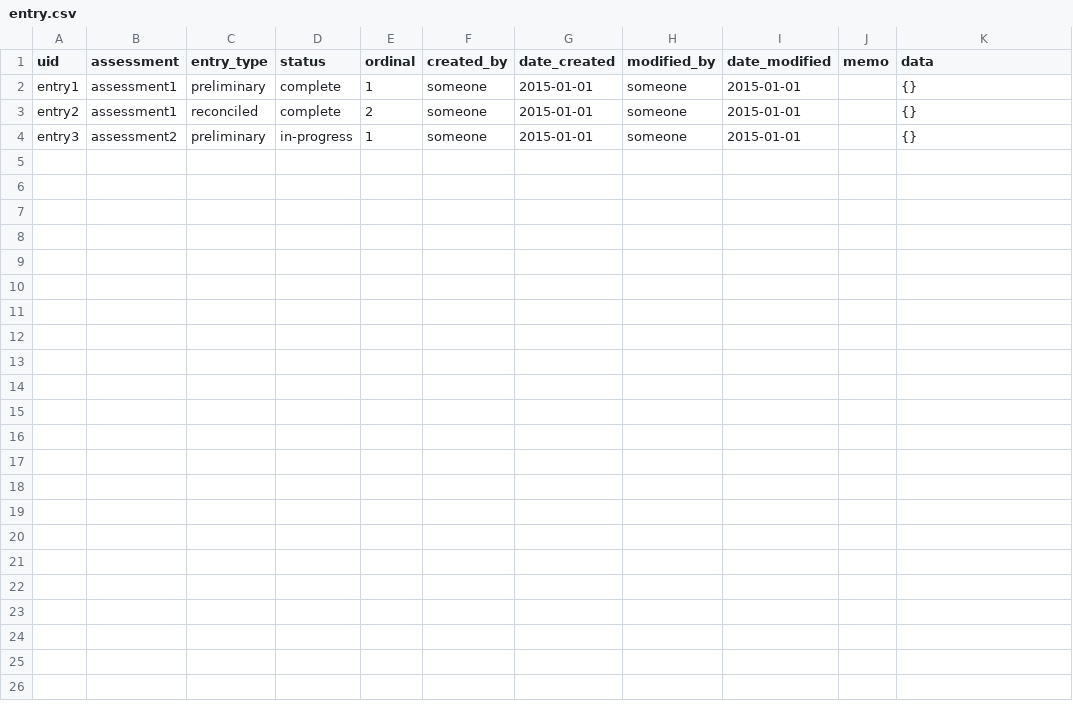
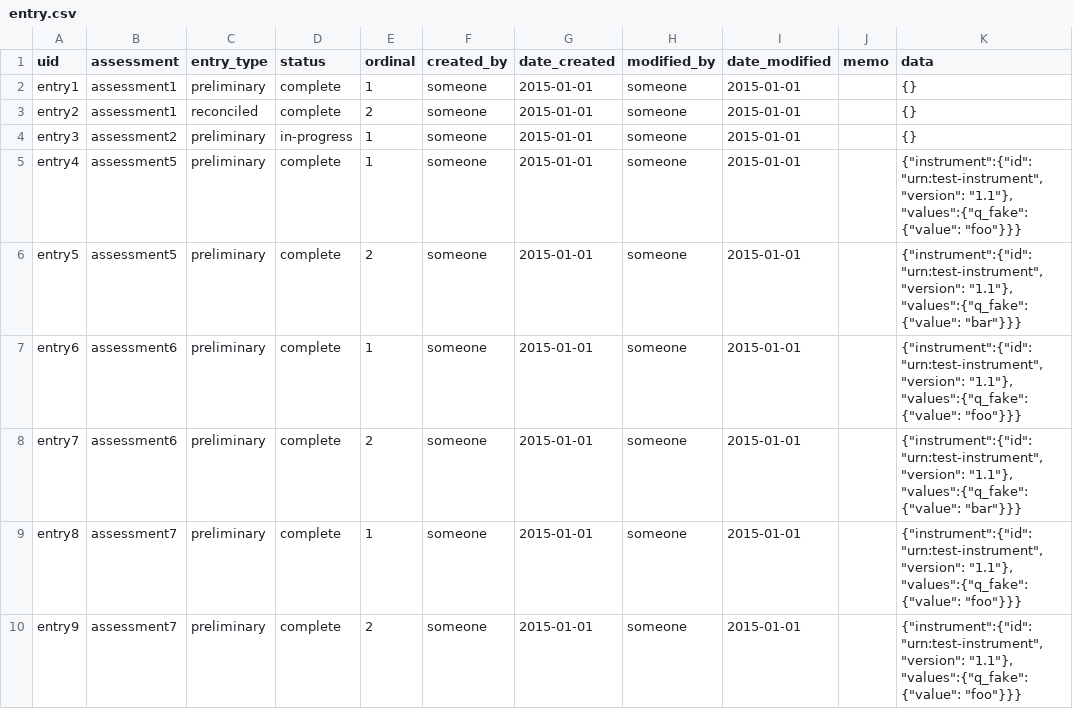
Before and after one commit to prometheusresearch/baseline-codebase, a CSV file: src/rex.forms/demo/static/deploy/entry.csv, drawn as a sheet.

Commit message:
Test data tweaks.

```diff
--- a/src/rex.forms/demo/static/deploy/entry.csv
+++ b/src/rex.forms/demo/static/deploy/entry.csv
@@ -4 +4,7 @@ entry2,assessment1,reconciled,complete,2,someone,"2015-01-01",someone,"2015-01-0
 entry3,assessment2,preliminary,in-progress,1,someone,"2015-01-01",someone,"2015-01-01",,"{}"
+entry4,assessment5,preliminary,complete,1,someone,"2015-01-01",someone,"2015-01-01",,"{""instrument"":{""id"": ""urn:test-instrument"",""version"": ""1.1""}, ""values"":{""q_fake"":{""value"": ""foo""}}}"
+entry5,assessment5,preliminary,complete,2,someone,"2015-01-01",someone,"2015-01-01",,"{""instrument"":{""id"": ""urn:test-instrument"",""version"": ""1.1""}, ""values"":{""q_fake"":{""value"": ""bar""}}}"
+entry6,assessment6,preliminary,complete,1,someone,"2015-01-01",someone,"2015-01-01",,"{""instrument"":{""id"": ""urn:test-instrument"",""version"": ""1.1""}, ""values"":{""q_fake"":{""value"": ""foo""}}}"
+entry7,assessment6,preliminary,complete,2,someone,"2015-01-01",someone,"2015-01-01",,"{""instrument"":{""id"": ""urn:test-instrument"",""version"": ""1.1""}, ""values"":{""q_fake"":{""value"": ""bar""}}}"
+entry8,assessment7,preliminary,complete,1,someone,"2015-01-01",someone,"2015-01-01",,"{""instrument"":{""id"": ""urn:test-instrument"",""version"": ""1.1""}, ""values"":{""q_fake"":{""value"": ""foo""}}}"
+entry9,assessment7,preliminary,complete,2,someone,"2015-01-01",someone,"2015-01-01",,"{""instrument"":{""id"": ""urn:test-instrument"",""version"": ""1.1""}, ""values"":{""q_fake"":{""value"": ""foo""}}}"
```
Also changed, not shown: src/rex.forms/demo/static/deploy/form.csv, 2 other files.
